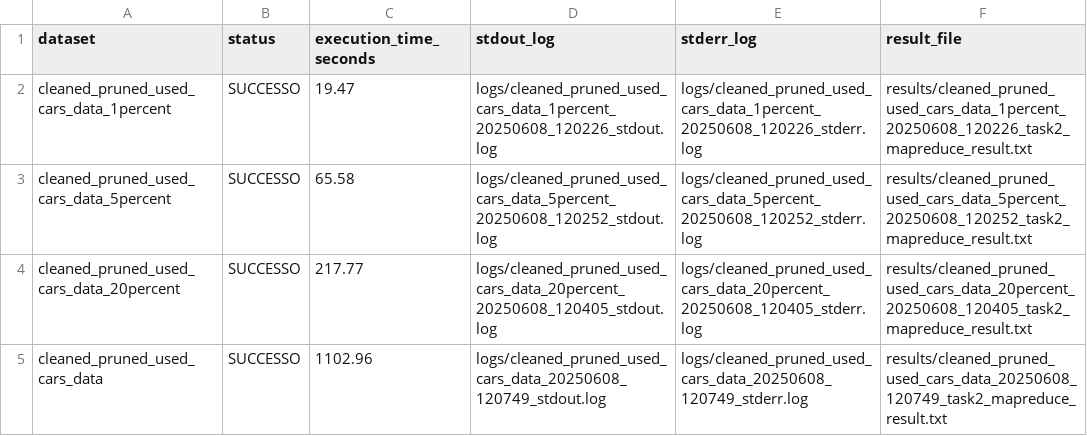
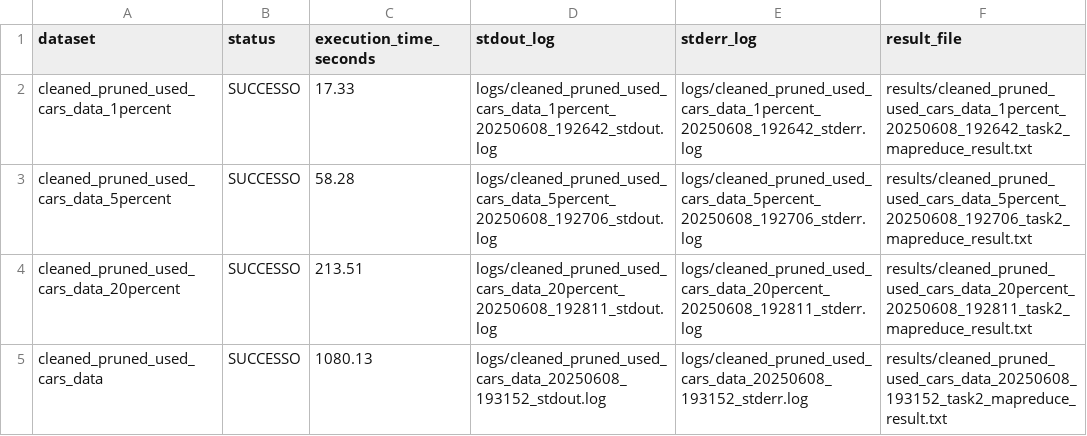
Before and after one commit to giovanni-grieco/big-data, a CSV file: progetto/task_2/mapreduce/task2_mapreduce_local_emilia.csv, drawn as a sheet.

Commit message:
Modifica task2 MapReduce, levata gestione STOPWORD

```diff
--- a/progetto/task_2/mapreduce/task2_mapreduce_local_emilia.csv
+++ b/progetto/task_2/mapreduce/task2_mapreduce_local_emilia.csv
@@ -1,5 +1,5 @@
 dataset,status,execution_time_seconds,stdout_log,stderr_log,result_file
-cleaned_pruned_used_cars_data_1percent,SUCCESSO,19.47,logs/cleaned_pruned_used_cars_data_1percent_20250608_120226_stdout.log,logs/cleaned_pruned_used_cars_data_1percent_20250608_120226_stderr.log,results/cleaned_pruned_used_cars_data_1percent_20250608_120226_task2_mapreduce_result.txt
-cleaned_pruned_used_cars_data_5percent,SUCCESSO,65.58,logs/cleaned_pruned_used_cars_data_5percent_20250608_120252_stdout.log,logs/cleaned_pruned_used_cars_data_5percent_20250608_120252_stderr.log,results/cleaned_pruned_used_cars_data_5percent_20250608_120252_task2_mapreduce_result.txt
-cleaned_pruned_used_cars_data_20percent,SUCCESSO,217.77,logs/cleaned_pruned_used_cars_data_20percent_20250608_120405_stdout.log,logs/cleaned_pruned_used_cars_data_20percent_20250608_120405_stderr.log,results/cleaned_pruned_used_cars_data_20percent_20250608_120405_task2_mapreduce_result.txt
-cleaned_pruned_used_cars_data,SUCCESSO,1102.96,logs/cleaned_pruned_used_cars_data_20250608_120749_stdout.log,logs/cleaned_pruned_used_cars_data_20250608_120749_stderr.log,results/cleaned_pruned_used_cars_data_20250608_120749_task2_mapreduce_result.txt
+cleaned_pruned_used_cars_data_1percent,SUCCESSO,17.33,logs/cleaned_pruned_used_cars_data_1percent_20250608_192642_stdout.log,logs/cleaned_pruned_used_cars_data_1percent_20250608_192642_stderr.log,results/cleaned_pruned_used_cars_data_1percent_20250608_192642_task2_mapreduce_result.txt
+cleaned_pruned_used_cars_data_5percent,SUCCESSO,58.28,logs/cleaned_pruned_used_cars_data_5percent_20250608_192706_stdout.log,logs/cleaned_pruned_used_cars_data_5percent_20250608_192706_stderr.log,results/cleaned_pruned_used_cars_data_5percent_20250608_192706_task2_mapreduce_result.txt
+cleaned_pruned_used_cars_data_20percent,SUCCESSO,213.51,logs/cleaned_pruned_used_cars_data_20percent_20250608_192811_stdout.log,logs/cleaned_pruned_used_cars_data_20percent_20250608_192811_stderr.log,results/cleaned_pruned_used_cars_data_20percent_20250608_192811_task2_mapreduce_result.txt
+cleaned_pruned_used_cars_data,SUCCESSO,1080.13,logs/cleaned_pruned_used_cars_data_20250608_193152_stdout.log,logs/cleaned_pruned_used_cars_data_20250608_193152_stderr.log,results/cleaned_pruned_used_cars_data_20250608_193152_task2_mapreduce_result.txt
```
Also changed, not shown: 30 other files.
